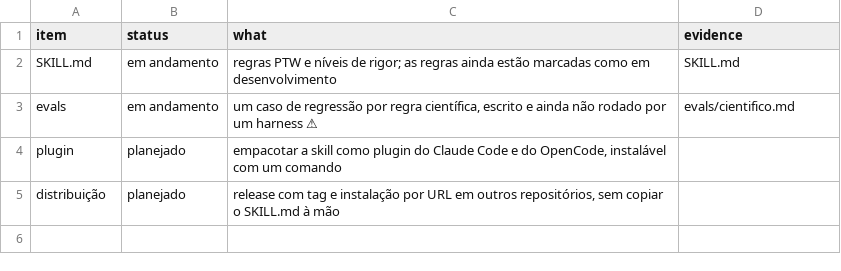
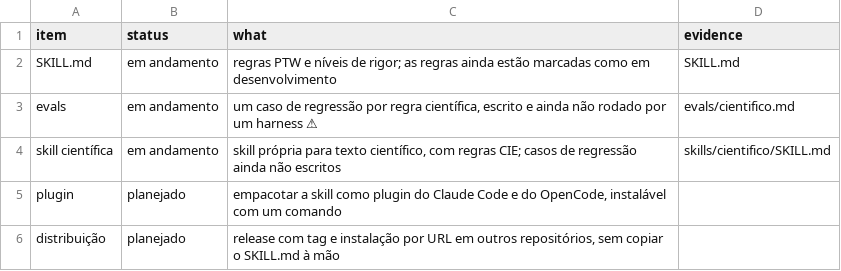
Before and after one commit to h0ffmann/ptbr-writer, a TSV file: site/data/roadmap.tsv, drawn as a sheet; the diff names each change by its address in the sheet, - before the commit and + after, or states it on an @@ line.

```diff
--- a/site/data/roadmap.tsv
+++ b/site/data/roadmap.tsv
+row 4: skill científica | em andamento | skill própria para texto científico, com regras CIE; casos de regressão ainda não escritos | skills/cientifico/SKILL.md
```
Also changed, not shown: 5 other files.
